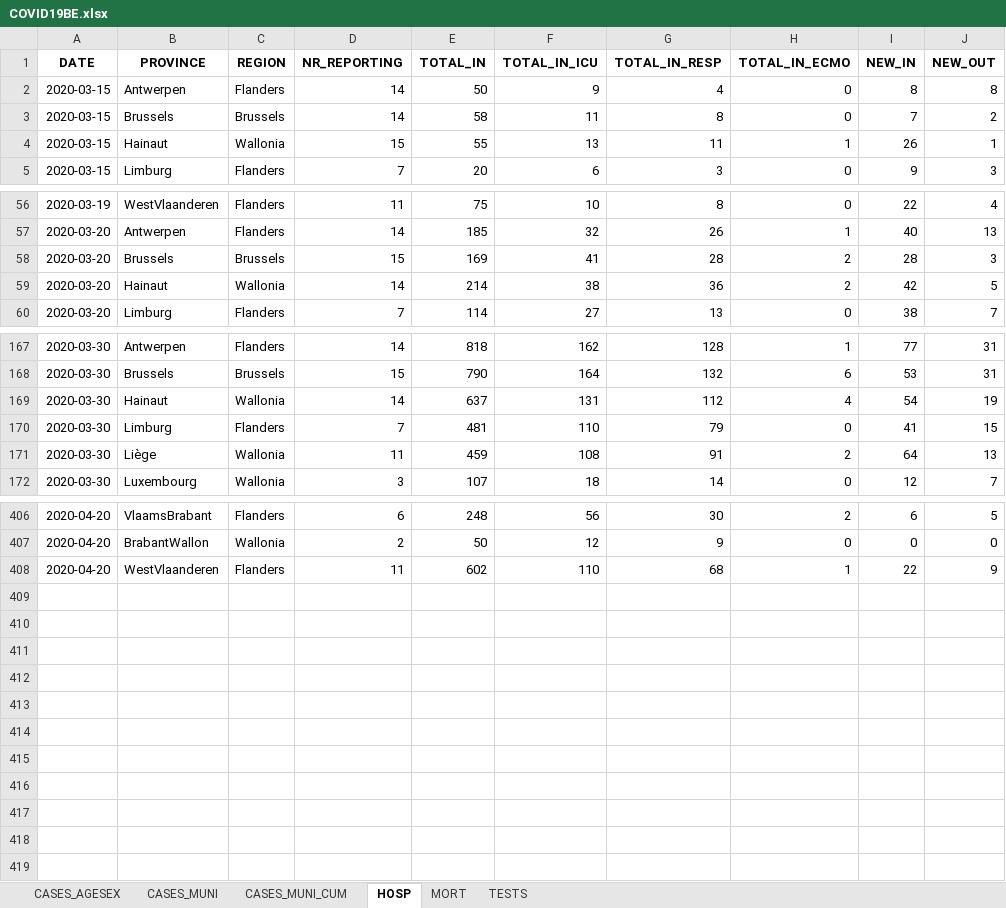
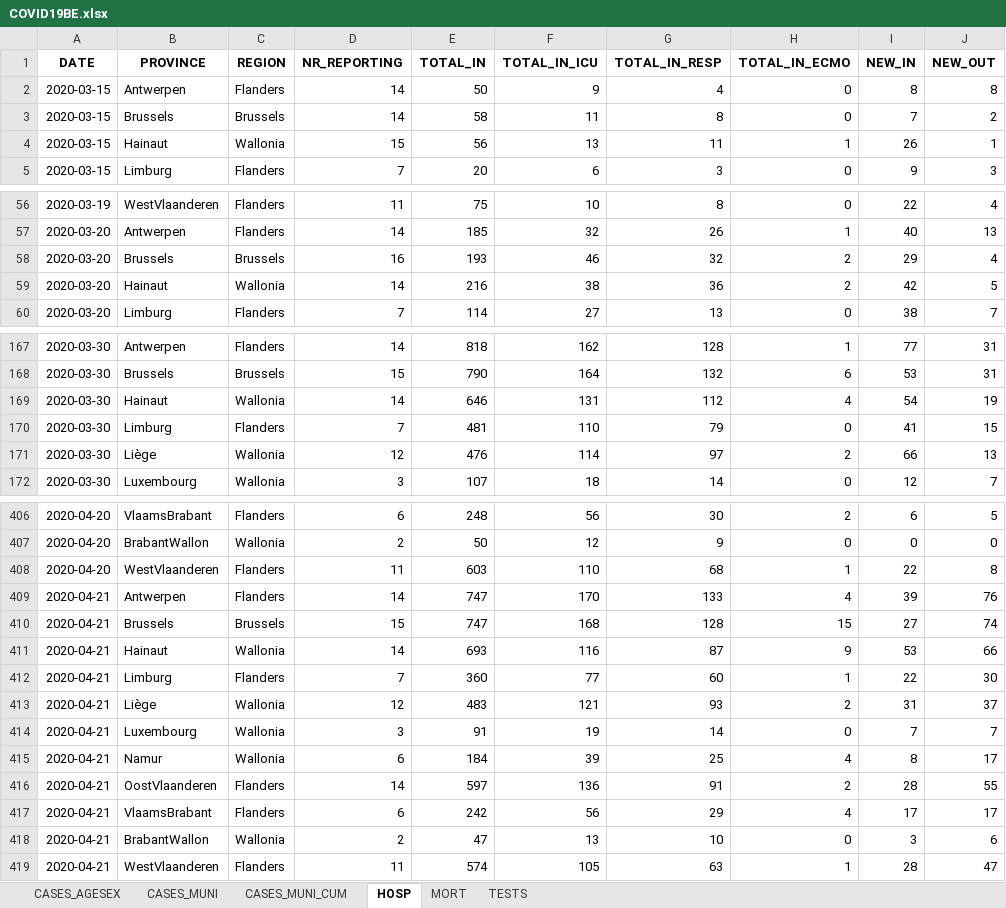
Before and after one commit to MNiko97/ECAM, an Excel workbook: 2BA/Informatic/res/COVID19BE.xlsx, sheet HOSP, drawn as a sheet; only a part is shown, gaps mark what is left out; values as stored, in another font and other column widths than the file's, no borders; the diff covers the shown part only; the diff names each change by its address in the sheet, - before the commit and + after, or states it on an @@ line.

```diff
--- a/2BA/Informatic/res/COVID19BE.xlsx (sheet HOSP)
+++ b/2BA/Informatic/res/COVID19BE.xlsx (sheet HOSP)
-E4 (TOTAL_IN): 55
+E4 (TOTAL_IN): 56
-D58 (NR_REPORTING): 15
+D58 (NR_REPORTING): 16
-E58 (TOTAL_IN): 169
+E58 (TOTAL_IN): 193
-F58 (TOTAL_IN_ICU): 41
+F58 (TOTAL_IN_ICU): 46
-G58 (TOTAL_IN_RESP): 28
+G58 (TOTAL_IN_RESP): 32
-I58 (NEW_IN): 28
+I58 (NEW_IN): 29
-J58 (NEW_OUT): 3
+J58 (NEW_OUT): 4
-E59 (TOTAL_IN): 214
+E59 (TOTAL_IN): 216
-E169 (TOTAL_IN): 637
+E169 (TOTAL_IN): 646
-D171 (NR_REPORTING): 11
+D171 (NR_REPORTING): 12
-E171 (TOTAL_IN): 459
+E171 (TOTAL_IN): 476
-F171 (TOTAL_IN_ICU): 108
+F171 (TOTAL_IN_ICU): 114
-G171 (TOTAL_IN_RESP): 91
+G171 (TOTAL_IN_RESP): 97
-I171 (NEW_IN): 64
+I171 (NEW_IN): 66
-E408 (TOTAL_IN): 602
+E408 (TOTAL_IN): 603
-J408 (NEW_OUT): 9
+J408 (NEW_OUT): 8
+row 409: 2020-04-21 | Antwerpen | Flanders | 14 | 747 | 170 | 133 | 4 | 39 | 76
+row 410: 2020-04-21 | Brussels | Brussels | 15 | 747 | 168 | 128 | 15 | 27 | 74
+row 411: 2020-04-21 | Hainaut | Wallonia | 14 | 693 | 116 | 87 | 9 | 53 | 66
+row 412: 2020-04-21 | Limburg | Flanders | 7 | 360 | 77 | 60 | 1 | 22 | 30
+row 413: 2020-04-21 | Liège | Wallonia | 12 | 483 | 121 | 93 | 2 | 31 | 37
+row 414: 2020-04-21 | Luxembourg | Wallonia | 3 | 91 | 19 | 14 | 0 | 7 | 7
+row 415: 2020-04-21 | Namur | Wallonia | 6 | 184 | 39 | 25 | 4 | 8 | 17
+row 416: 2020-04-21 | OostVlaanderen | Flanders | 14 | 597 | 136 | 91 | 2 | 28 | 55
+row 417: 2020-04-21 | VlaamsBrabant | Flanders | 6 | 242 | 56 | 29 | 4 | 17 | 17
+row 418: 2020-04-21 | BrabantWallon | Wallonia | 2 | 47 | 13 | 10 | 0 | 3 | 6
+row 419: 2020-04-21 | WestVlaanderen | Flanders | 11 | 574 | 105 | 63 | 1 | 28 | 47
```
Also changed, not shown: 34 edited cells elsewhere in this sheet, sheet CASES_MUNI, sheet CASES_AGESEX, sheet CASES_MUNI_CUM, sheet MORT, sheet TESTS, 2 other files.
